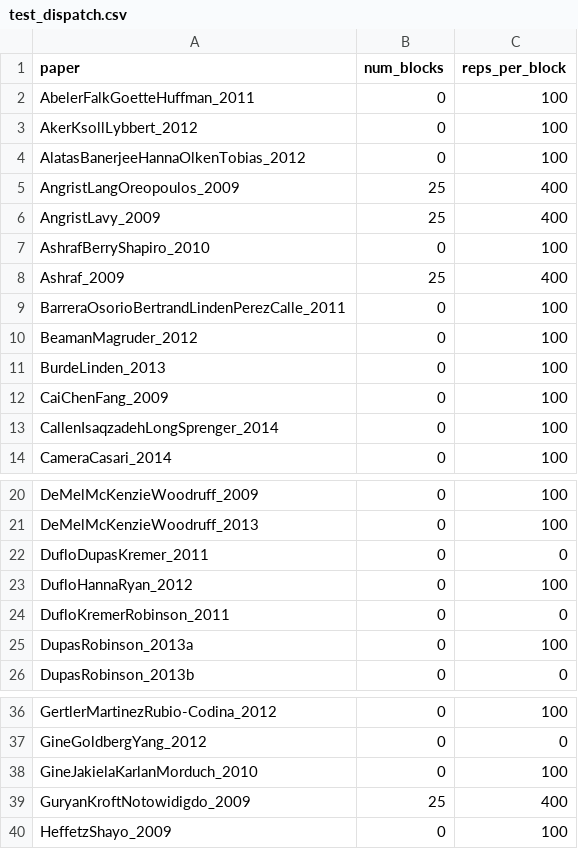
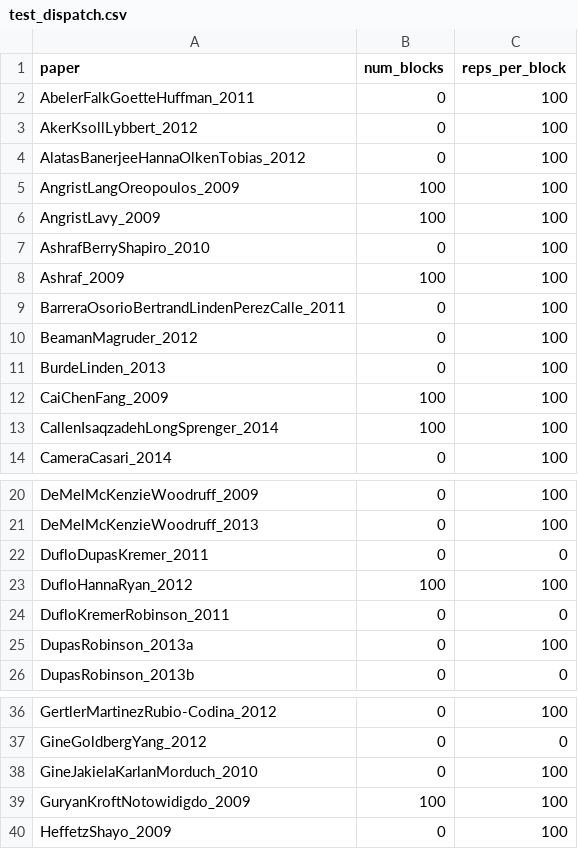
Before and after one commit to JMSLab/Young2019, a CSV file: source/derived/replication/test_dispatch.csv, drawn as a sheet; only a part is shown, gaps mark what is left out.

```diff
--- a/source/derived/replication/test_dispatch.csv
+++ b/source/derived/replication/test_dispatch.csv
@@ -4,6 +4,6 @@ AkerKsollLybbert_2012,0,100
 AlatasBanerjeeHannaOlkenTobias_2012,0,100
-AngristLangOreopoulos_2009,25,400
-AngristLavy_2009,25,400
+AngristLangOreopoulos_2009,100,100
+AngristLavy_2009,100,100
 AshrafBerryShapiro_2010,0,100
-Ashraf_2009,25,400
+Ashraf_2009,100,100
 BarreraOsorioBertrandLindenPerezCalle_2011,0,100
@@ -11,4 +11,4 @@ BeamanMagruder_2012,0,100
 BurdeLinden_2013,0,100
-CaiChenFang_2009,0,100
-CallenIsaqzadehLongSprenger_2014,0,100
+CaiChenFang_2009,100,100
+CallenIsaqzadehLongSprenger_2014,100,100
 CameraCasari_2014,0,100
@@ -22,3 +22,3 @@ DeMelMcKenzieWoodruff_2013,0,100
 DufloDupasKremer_2011,0,0
-DufloHannaRyan_2012,0,100
+DufloHannaRyan_2012,100,100
 DufloKremerRobinson_2011,0,0
@@ -38,3 +38,3 @@ GineGoldbergYang_2012,0,0
 GineJakielaKarlanMorduch_2010,0,100
-GuryanKroftNotowidigdo_2009,25,400
+GuryanKroftNotowidigdo_2009,100,100
 HeffetzShayo_2009,0,100
```
Also changed, not shown: 3 other files.
